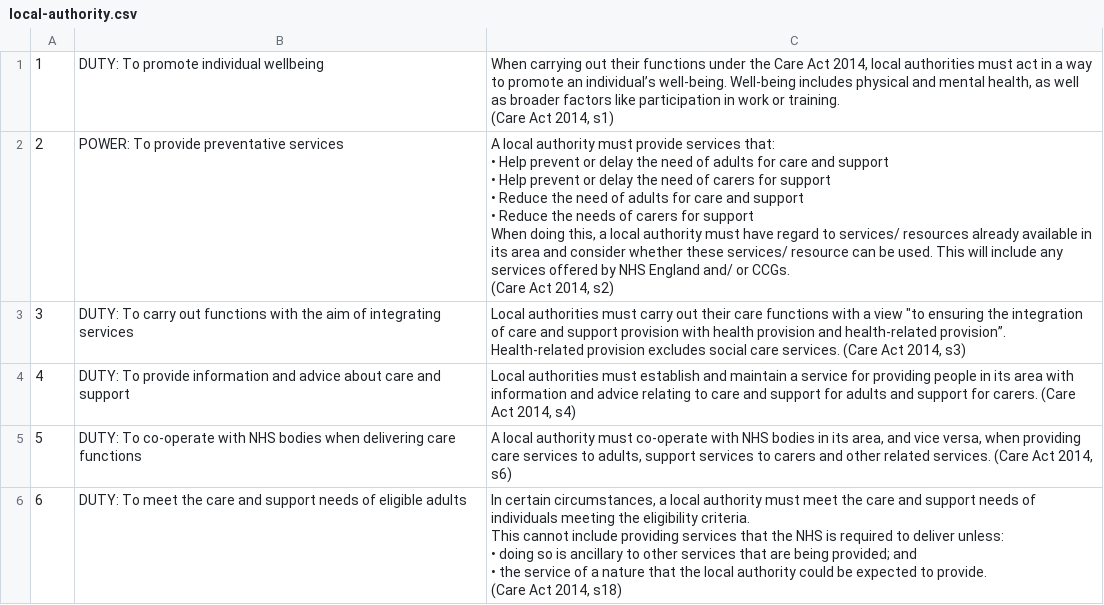
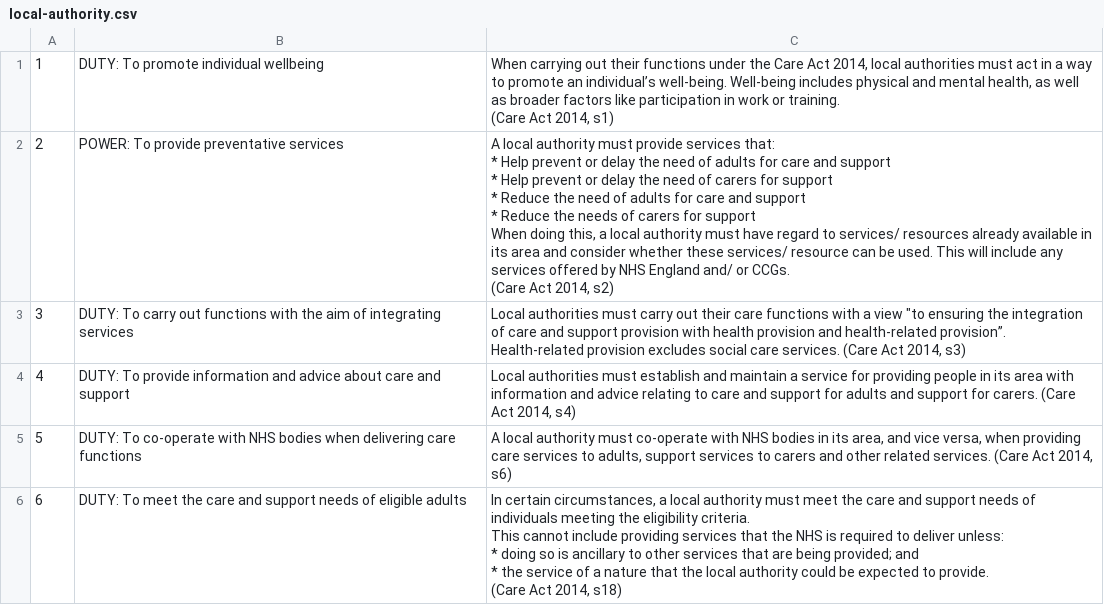
Before and after one commit to nhsengland/phmi, a CSV file: data/csvs/activities/local-authority.csv, drawn as a sheet; only a part is shown; the diff covers the shown part only.

Commit message:
adds a markdown lib/filter, changes the csvs to now output the statutes as markdown, and the internal unordered lists as markdown lists

```diff
--- a/data/csvs/activities/local-authority.csv
+++ b/data/csvs/activities/local-authority.csv
@@ -3,12 +3,12 @@
 (Care Act 2014, s1)"
-2,POWER: To provide preventative services,"A local authority must provide services that:
-
-• Help prevent or delay the need of adults for care and support
-• Help prevent or delay the need of carers for support
-• Reduce the need of adults for care and support
-• Reduce the needs of carers for support
-
-When doing this, a local authority must have regard to services/ resources already available in its area and consider whether these services/ resource can be used.  This will include any services offered by NHS England and/ or CCGs.
-
-(Care Act 2014, s2)"
+2,POWER: To provide preventative services,"A local authority must provide services that:
+
+* Help prevent or delay the need of adults for care and support
+* Help prevent or delay the need of carers for support
+* Reduce the need of adults for care and support
+* Reduce the needs of carers for support
+
+When doing this, a local authority must have regard to services/ resources already available in its area and consider whether these services/ resource can be used.  This will include any services offered by NHS England and/ or CCGs.
+
+(Care Act 2014, s2)"
 3,DUTY: To carry out functions with the aim of integrating services,"Local authorities must carry out their care functions with a view ""to ensuring the integration of care and support provision with health provision and health-related provision”.  Health-related provision excludes social care services. (Care Act 2014, s3)"
@@ -16,8 +16,8 @@ When doing this, a local authority must have regard to services/ resources alrea
 5,DUTY:  To co-operate with NHS bodies when delivering care functions,"A local authority must co-operate with NHS bodies in its area, and vice versa, when providing care services to adults, support services to carers and other related services. (Care Act 2014, s6)"
-6,DUTY:  To meet the care and support needs of eligible adults,"In certain circumstances, a local authority must meet the care and support needs of individuals meeting the eligibility criteria.
-
-This cannot include providing services that the NHS is required to deliver unless:
-• doing so is ancillary to other services that are being provided; and
-• the service of a nature that the local authority could be expected to provide.
-
-(Care Act 2014, s18)"
+6,DUTY:  To meet the care and support needs of eligible adults,"In certain circumstances, a local authority must meet the care and support needs of individuals meeting the eligibility criteria.
+
+This cannot include providing services that the NHS is required to deliver unless:
+* doing so is ancillary to other services that are being provided; and
+* the service of a nature that the local authority could be expected to provide.
+
+(Care Act 2014, s18)"
```
Also changed, not shown: 8 edited cells elsewhere in this file, data/csvs/activities/ccg.csv, data/csvs/activities/nhs-england.csv, 5 other files.
